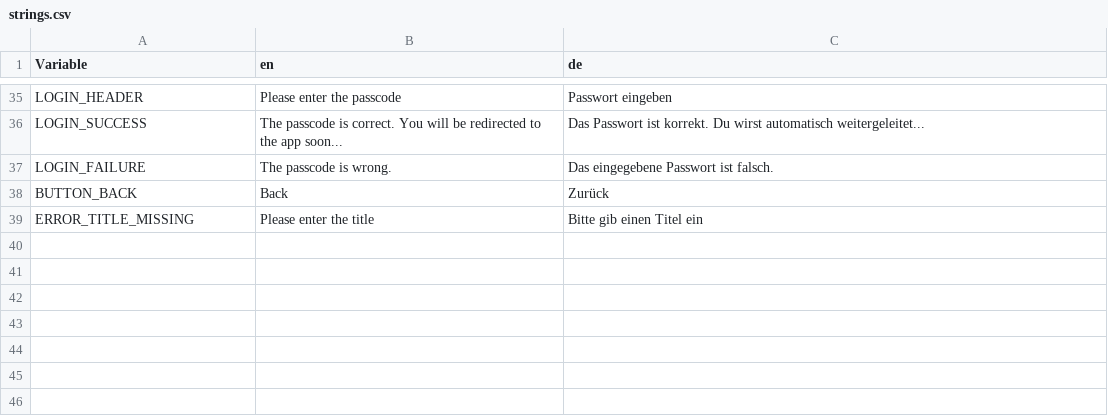
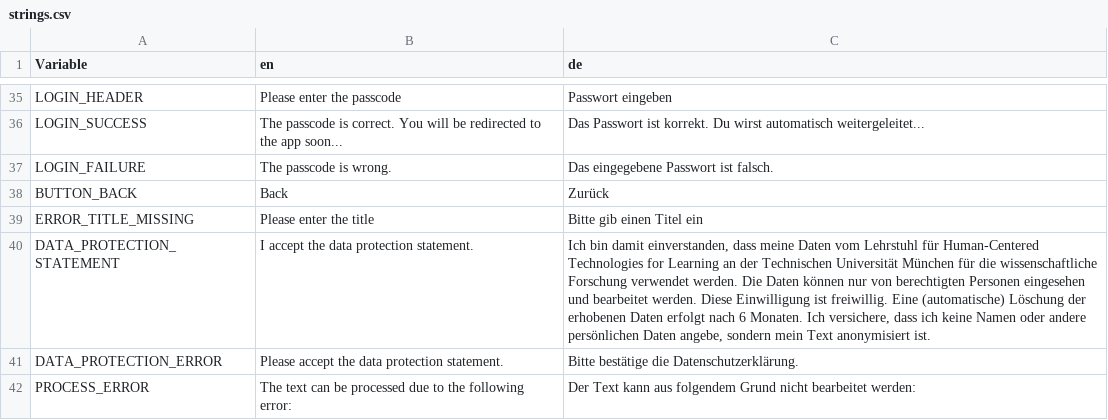
Before and after one commit to Kasneci-Lab/AI-assisted-writing, a CSV file: strings.csv, drawn as a sheet; only a part is shown, gaps mark what is left out; the diff names each change by its address in the sheet, - before the commit and + after, or states it on an @@ line.

Commit message:
Organize strings

```diff
--- a/strings.csv
+++ b/strings.csv
+row 40: DATA_PROTECTION_STATEMENT | I accept the data protection statement. | Ich bin damit einverstanden, dass meine Daten vom Lehrstuhl für Human-Centered Technologies for Learning an der Technischen Universität München für die wissenschaftliche Forschung verwendet werden. Die Daten können nur von berechtigten Personen eingesehen und bearbeitet werden. Diese Einwilligung ist freiwillig. Eine (automatische) Löschung der erhobenen Daten erfolgt nach 6 Monaten. Ich versichere, dass ich keine Namen oder andere persönlichen Daten angebe, sondern mein Text anonymisiert ist.
+row 41: DATA_PROTECTION_ERROR | Please accept the data protection statement. | Bitte bestätige die Datenschutzerklärung.
+row 42: PROCESS_ERROR | The text can be processed due to the following error: | Der Text kann aus folgendem Grund nicht bearbeitet werden:
```
Also changed, not shown: 2 other files.
